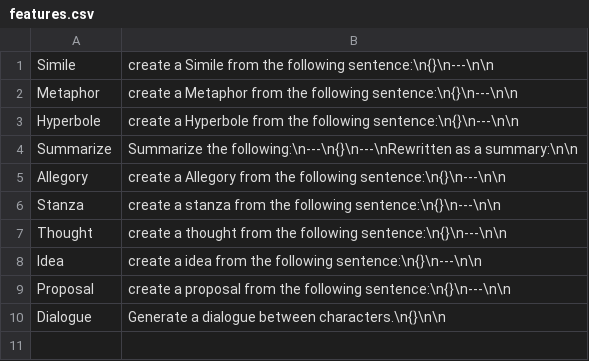
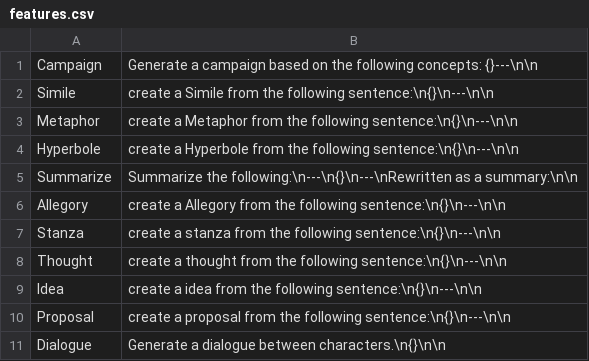
Before and after one commit to AntonioCiolino/CampaignCreator, a CSV file: csv/features.csv, drawn as a sheet; the diff names each change by its address in the sheet, - before the commit and + after, or states it on an @@ line.

Commit message:
text box + campaign expanders

```diff
--- a/csv/features.csv
+++ b/csv/features.csv
+row 1: Campaign | Generate a campaign based on the following concepts: {}---\n\n
```
Also changed, not shown: 2 other files.
